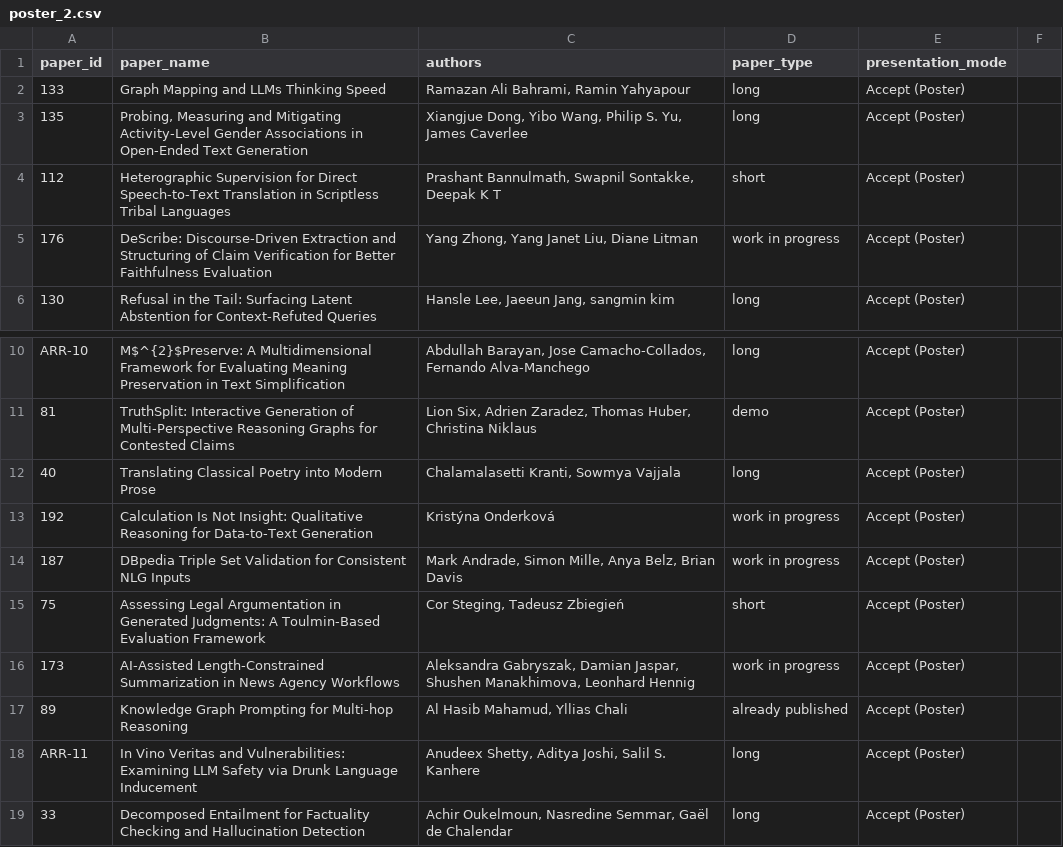
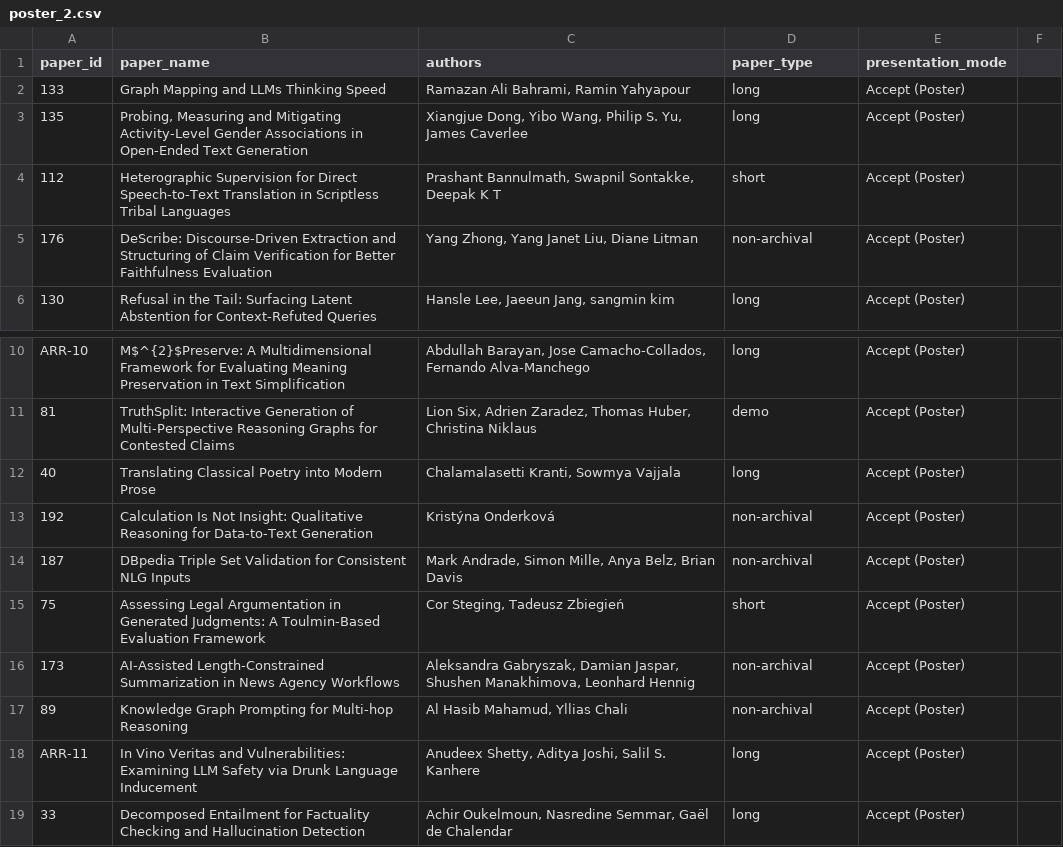
Before and after one commit to acl-org/inlg-2026, a CSV file: sitedata/program/poster_2.csv, drawn as a sheet; only a part is shown, gaps mark what is left out.

```diff
--- a/sitedata/program/poster_2.csv
+++ b/sitedata/program/poster_2.csv
@@ -4,3 +4,3 @@
 112,Heterographic Supervision for Direct Speech-to-Text Translation in Scriptless Tribal Languages,"Prashant Bannulmath, Swapnil Sontakke, Deepak K T",short,Accept (Poster),
-176,DeScribe: Discourse-Driven Extraction and Structuring of Claim Verification for Better Faithfulness Evaluation,"Yang Zhong, Yang Janet Liu, Diane Litman",work in progress,Accept (Poster),
+176,DeScribe: Discourse-Driven Extraction and Structuring of Claim Verification for Better Faithfulness Evaluation,"Yang Zhong, Yang Janet Liu, Diane Litman",non-archival,Accept (Poster),
 130,Refusal in the Tail: Surfacing Latent Abstention for Context-Refuted Queries,"Hansle Lee, Jaeeun Jang, sangmin kim",long,Accept (Poster),
@@ -12,7 +12,7 @@ ARR-10,M$^{2}$Preserve: A Multidimensional Framework for Evaluating Meaning Pres
 40,Translating Classical Poetry into Modern Prose,"Chalamalasetti Kranti, Sowmya Vajjala",long,Accept (Poster),
-192,Calculation Is Not Insight: Qualitative Reasoning for Data-to-Text Generation,Kristýna Onderková,work in progress,Accept (Poster),
-187,DBpedia Triple Set Validation for Consistent NLG Inputs,"Mark Andrade, Simon Mille, Anya Belz, Brian Davis",work in progress,Accept (Poster),
+192,Calculation Is Not Insight: Qualitative Reasoning for Data-to-Text Generation,Kristýna Onderková,non-archival,Accept (Poster),
+187,DBpedia Triple Set Validation for Consistent NLG Inputs,"Mark Andrade, Simon Mille, Anya Belz, Brian Davis",non-archival,Accept (Poster),
 75,Assessing Legal Argumentation in Generated Judgments: A Toulmin-Based Evaluation Framework,"Cor Steging, Tadeusz Zbiegień",short,Accept (Poster),
-173,AI-Assisted Length-Constrained Summarization in News Agency Workflows,"Aleksandra Gabryszak, Damian Jaspar, Shushen Manakhimova, Leonhard Hennig",work in progress,Accept (Poster),
-89,Knowledge Graph Prompting for Multi-hop Reasoning,"Al Hasib Mahamud, Yllias Chali",already published,Accept (Poster),
+173,AI-Assisted Length-Constrained Summarization in News Agency Workflows,"Aleksandra Gabryszak, Damian Jaspar, Shushen Manakhimova, Leonhard Hennig",non-archival,Accept (Poster),
+89,Knowledge Graph Prompting for Multi-hop Reasoning,"Al Hasib Mahamud, Yllias Chali",non-archival,Accept (Poster),
 ARR-11,In Vino Veritas and Vulnerabilities: Examining LLM Safety via Drunk Language Inducement,"Anudeex Shetty, Aditya Joshi, Salil S. Kanhere",long,Accept (Poster),
```
Also changed, not shown: sitedata/program/poster_1.csv, sitedata/program/poster_3.csv, 2 other files.
